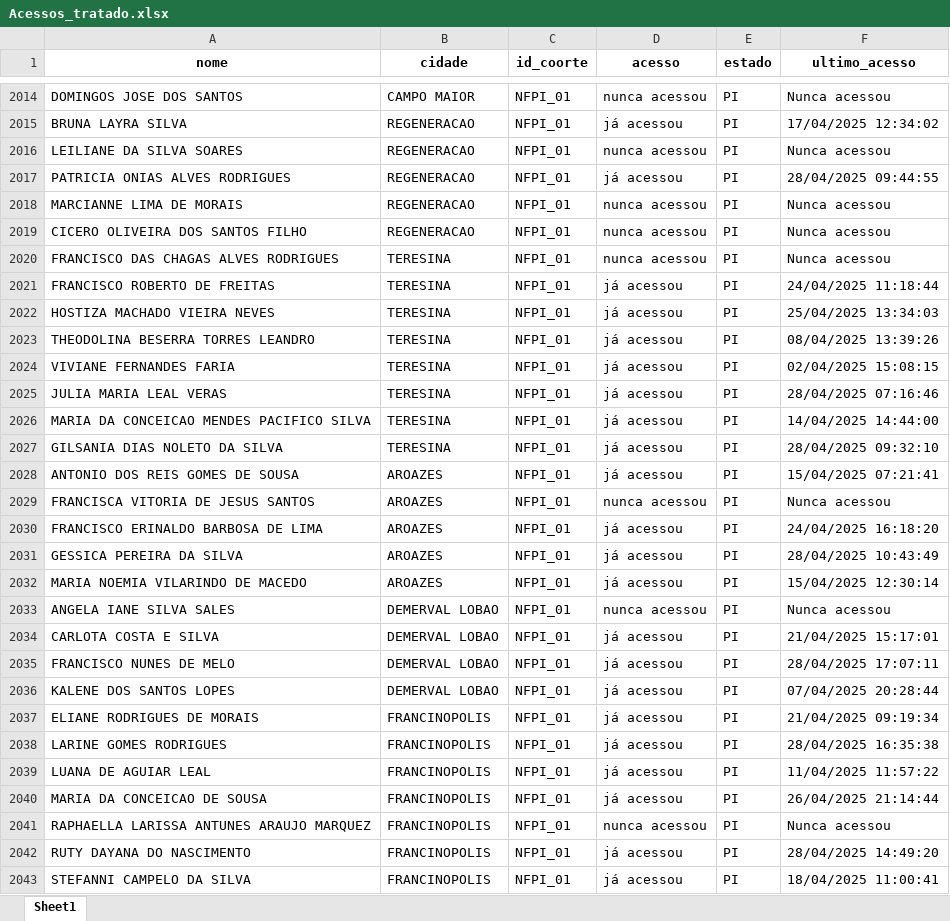
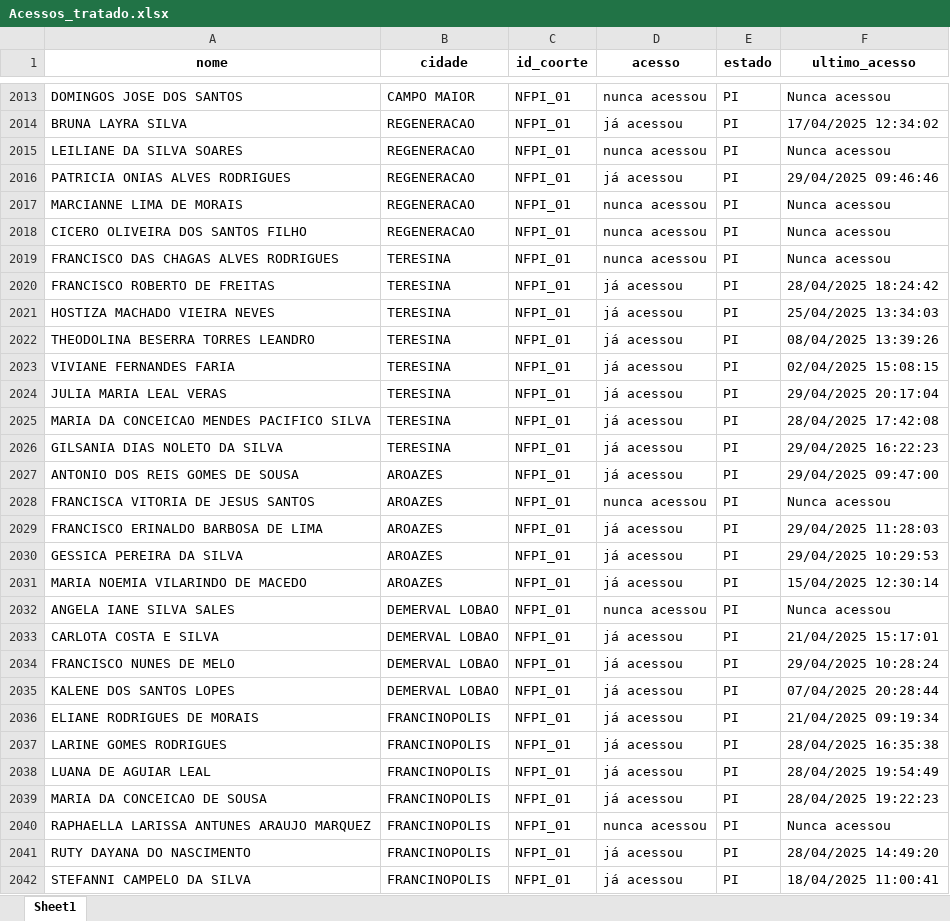
Before and after one commit to amarildorfilhoufc/eti-2025-streamlit, an Excel workbook: Acessos_tratado.xlsx, sheet Sheet1, drawn as a sheet; only a part is shown, gaps mark what is left out; values as stored, in another font and other column widths than the file's, no borders; addresses are those after the commit; the diff covers the shown part only; the diff names each change by its address in the sheet, - before the commit and + after, or states it on an @@ line.

Commit message:
Substituindo Acessos_tratado.xlsx pela versão atualizada

```diff
--- a/Acessos_tratado.xlsx (sheet Sheet1)
+++ b/Acessos_tratado.xlsx (sheet Sheet1)
-F2016 (ultimo_acesso): 28/04/2025 09:44:55
+F2016 (ultimo_acesso): 29/04/2025 09:46:46
-F2020 (ultimo_acesso): 24/04/2025 11:18:44
+F2020 (ultimo_acesso): 28/04/2025 18:24:42
-F2024 (ultimo_acesso): 28/04/2025 07:16:46
+F2024 (ultimo_acesso): 29/04/2025 20:17:04
-F2025 (ultimo_acesso): 14/04/2025 14:44:00
+F2025 (ultimo_acesso): 28/04/2025 17:42:08
-F2026 (ultimo_acesso): 28/04/2025 09:32:10
+F2026 (ultimo_acesso): 29/04/2025 16:22:23
-F2027 (ultimo_acesso): 15/04/2025 07:21:41
+F2027 (ultimo_acesso): 29/04/2025 09:47:00
-F2029 (ultimo_acesso): 24/04/2025 16:18:20
+F2029 (ultimo_acesso): 29/04/2025 11:28:03
-F2030 (ultimo_acesso): 28/04/2025 10:43:49
+F2030 (ultimo_acesso): 29/04/2025 10:29:53
-F2034 (ultimo_acesso): 28/04/2025 17:07:11
+F2034 (ultimo_acesso): 29/04/2025 10:28:24
-F2038 (ultimo_acesso): 11/04/2025 11:57:22
+F2038 (ultimo_acesso): 28/04/2025 19:54:49
-F2039 (ultimo_acesso): 26/04/2025 21:14:44
+F2039 (ultimo_acesso): 28/04/2025 19:22:23
```
Also changed, not shown: 1 added row, 1 removed row and 374 edited cells elsewhere in this sheet.
